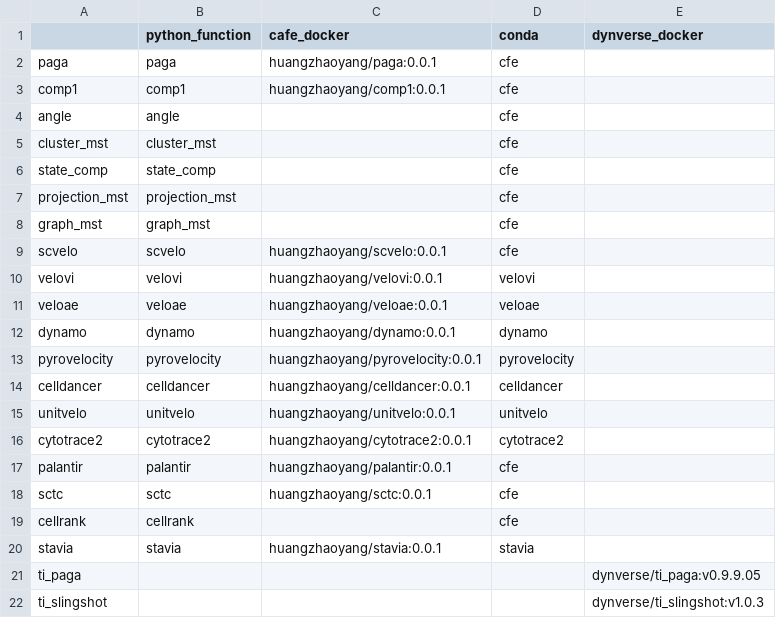
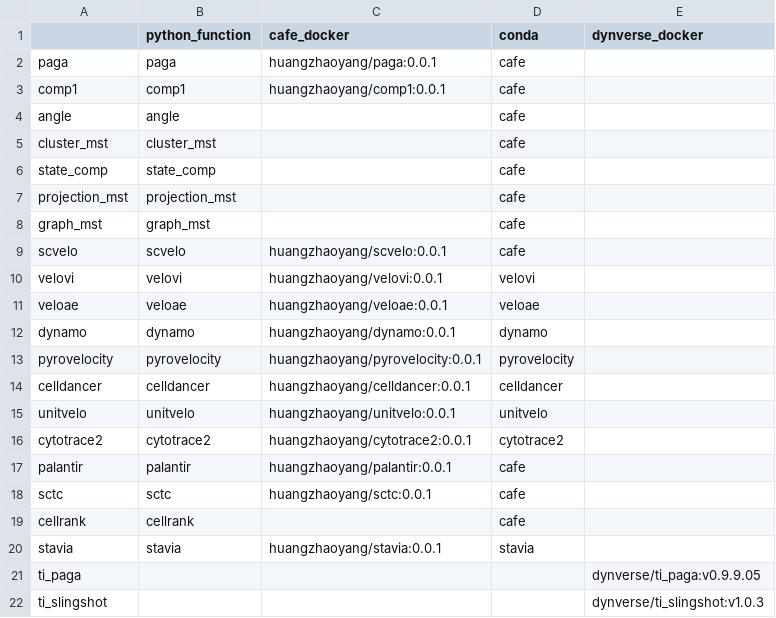
Before and after one commit to HuangDDU/cafe-release, a CSV file: cafe/method/method_backend.csv, drawn as a sheet; only a part is shown.

```diff
--- a/cafe/method/method_backend.csv
+++ b/cafe/method/method_backend.csv
@@ -1,10 +1,10 @@
 ,python_function,cafe_docker,conda,dynverse_docker
-paga,paga,huangzhaoyang/paga:0.0.1,cfe,
-comp1,comp1,huangzhaoyang/comp1:0.0.1,cfe,
-angle,angle,,cfe,
-cluster_mst,cluster_mst,,cfe,
-state_comp,state_comp,,cfe,
-projection_mst,projection_mst,,cfe,
-graph_mst,graph_mst,,cfe,
-scvelo,scvelo,huangzhaoyang/scvelo:0.0.1,cfe,
+paga,paga,huangzhaoyang/paga:0.0.1,cafe,
+comp1,comp1,huangzhaoyang/comp1:0.0.1,cafe,
+angle,angle,,cafe,
+cluster_mst,cluster_mst,,cafe,
+state_comp,state_comp,,cafe,
+projection_mst,projection_mst,,cafe,
+graph_mst,graph_mst,,cafe,
+scvelo,scvelo,huangzhaoyang/scvelo:0.0.1,cafe,
 velovi,velovi,huangzhaoyang/velovi:0.0.1,velovi,
@@ -16,5 +16,5 @@ unitvelo,unitvelo,huangzhaoyang/unitvelo:0.0.1,unitvelo,
 cytotrace2,cytotrace2,huangzhaoyang/cytotrace2:0.0.1,cytotrace2,
-palantir,palantir,huangzhaoyang/palantir:0.0.1,cfe,
-sctc,sctc,huangzhaoyang/sctc:0.0.1,cfe,
-cellrank,cellrank,,cfe,
+palantir,palantir,huangzhaoyang/palantir:0.0.1,cafe,
+sctc,sctc,huangzhaoyang/sctc:0.0.1,cafe,
+cellrank,cellrank,,cafe,
 stavia,stavia,huangzhaoyang/stavia:0.0.1,stavia,
```
Also changed, not shown: 1 other file.
